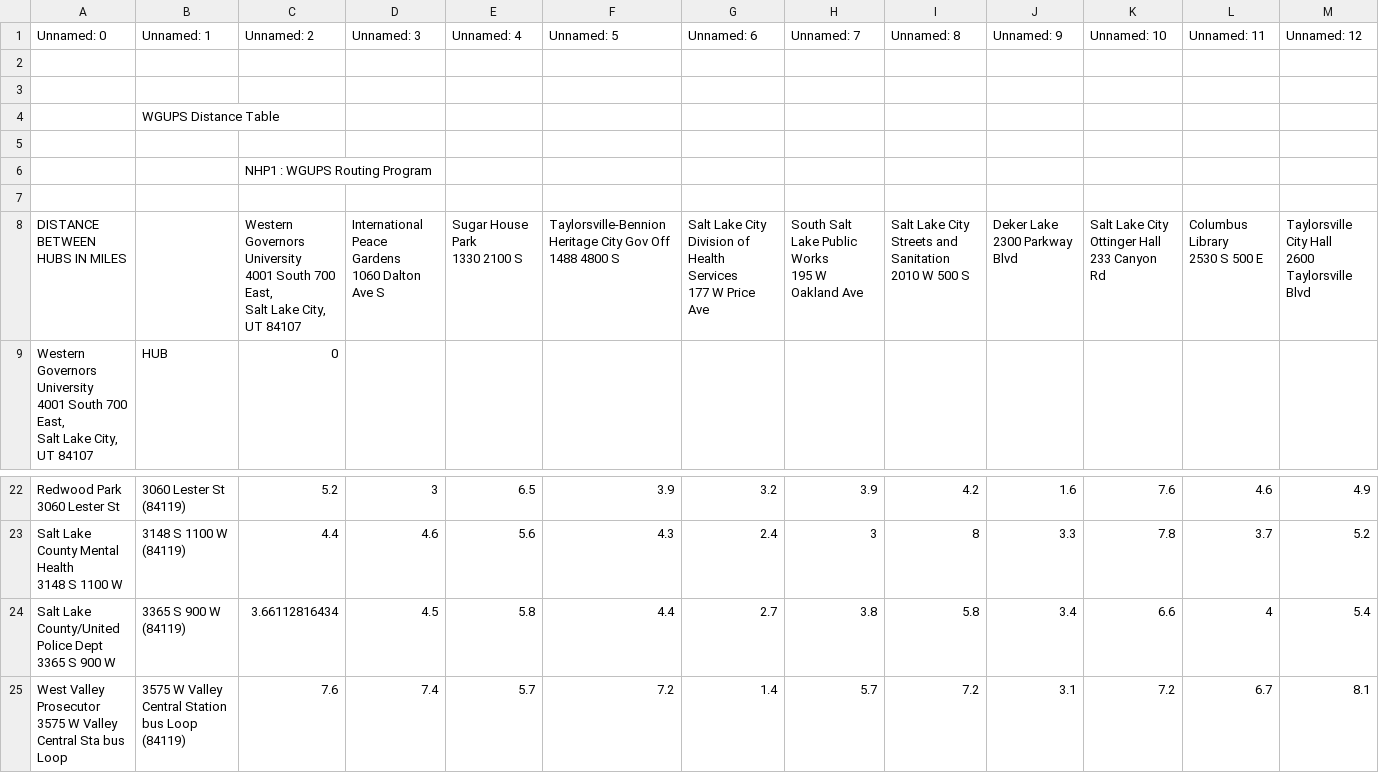
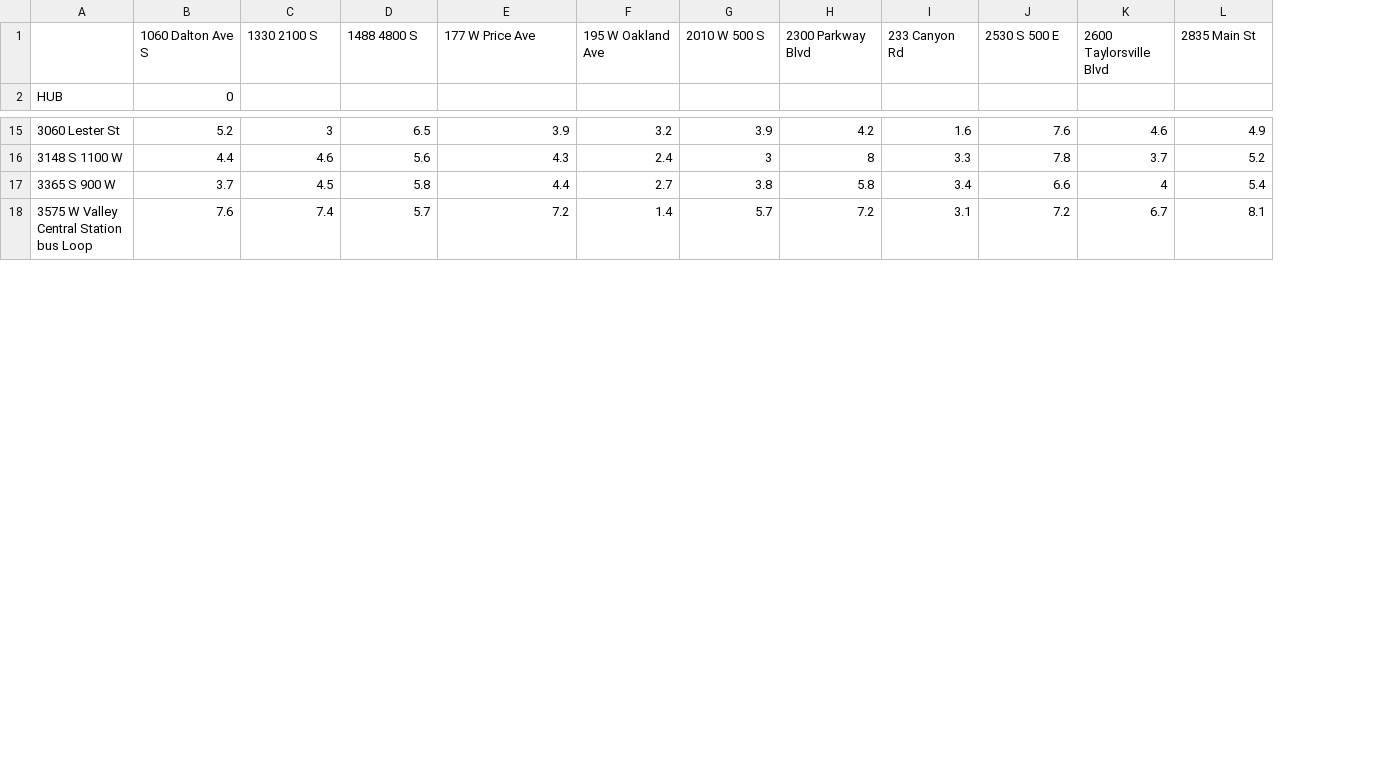
Before and after one commit to emares17/WGU-C950, a CSV file: CSV/distance_file.csv, drawn as a sheet; only a part is shown, gaps mark what is left out; removed rows and columns are numbered as before the commit, all else as after; rows hold the shown columns only; ↵ is a line break in a cell; the diff names each change by its address in the sheet, - before the commit and + after, or states it on an @@ line.

Commit message:
working on routing/distance calculation

```diff
--- a/CSV/distance_file.csv
+++ b/CSV/distance_file.csv
-column A, row 9: Western Governors University ↵ 4001 South 700 East, ↵ Salt Lake City, UT 84107; rows 22-25: Redwood Park ↵ 3060 Lester St | Salt Lake County Mental Health ↵ 3148 S 1100 W | Salt Lake County/United Police Dept ↵ 3365 S 900 W | West Valley Prosecutor ↵ 3575 W Valley Central Sta bus Loop
-column B, row 9: HUB; rows 22-25: 3060 Lester St ↵ (84119) | 3148 S 1100 W ↵ (84119) | 3365 S 900 W ↵ (84119) | 3575 W Valley Central Station bus Loop ↵ (84119)
+column A, row 2: HUB; rows 15-18: 3060 Lester St | 3148 S 1100 W | 3365 S 900 W | 3575 W Valley Central Station bus Loop
-row 1: Unnamed: 0 | Unnamed: 1 | Unnamed: 2 | Unnamed: 3 | Unnamed: 4 | Unnamed: 5 | Unnamed: 6 | Unnamed: 7 | Unnamed: 8 | Unnamed: 9 | Unnamed: 10 | Unnamed: 11 | Unnamed: 12
-row 1: (empty)
+row 1:  | 1060 Dalton Ave S | 1330 2100 S | 1488 4800 S | 177 W Price Ave | 195 W Oakland Ave | 2010 W 500 S | 2300 Parkway Blvd | 233 Canyon Rd | 2530 S 500 E | 2600 Taylorsville Blvd | 2835 Main St
-row 3: (empty)
-row 4:  | WGUPS Distance Table
-row 5: (empty)
-row 6:  |  | NHP1 : WGUPS Routing Program
-row 7: (empty)
-row 8: DISTANCE BETWEEN HUBS IN MILES |  | Western Governors University ↵ 4001 South 700 East, ↵ Salt Lake City, UT 84107 | International Peace Gardens ↵ 1060 Dalton Ave S | Sugar House Park ↵ 1330 2100 S | Taylorsville-Bennion Heritage City Gov Off ↵ 1488 4800 S | Salt Lake City Division of Health Services ↵ 177 W Price Ave | South Salt Lake Public Works ↵ 195 W Oakland Ave | Salt Lake City Streets and Sanitation ↵ 2010 W 500 S | Deker Lake ↵ 2300 Parkway Blvd | Salt Lake City Ottinger Hall ↵ 233 Canyon Rd | Columbus Library ↵ 2530 S 500 E | Taylorsville City Hall ↵ 2600 Taylorsville Blvd
-B17 (1060 Dalton Ave S): 3.66112816434
+B17 (1060 Dalton Ave S): 3.7
```
Also changed, not shown: 2 other files.
